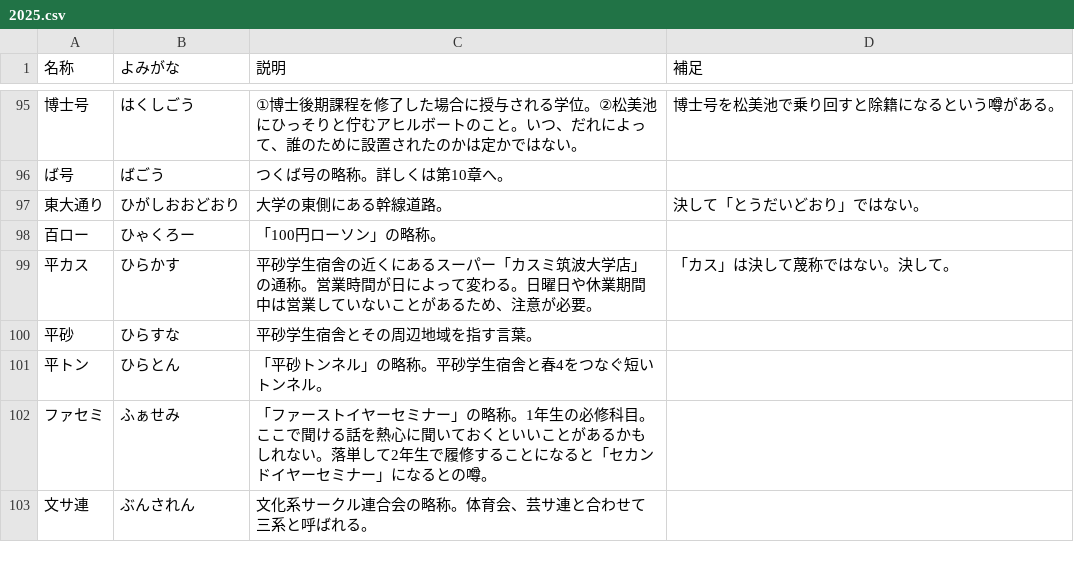
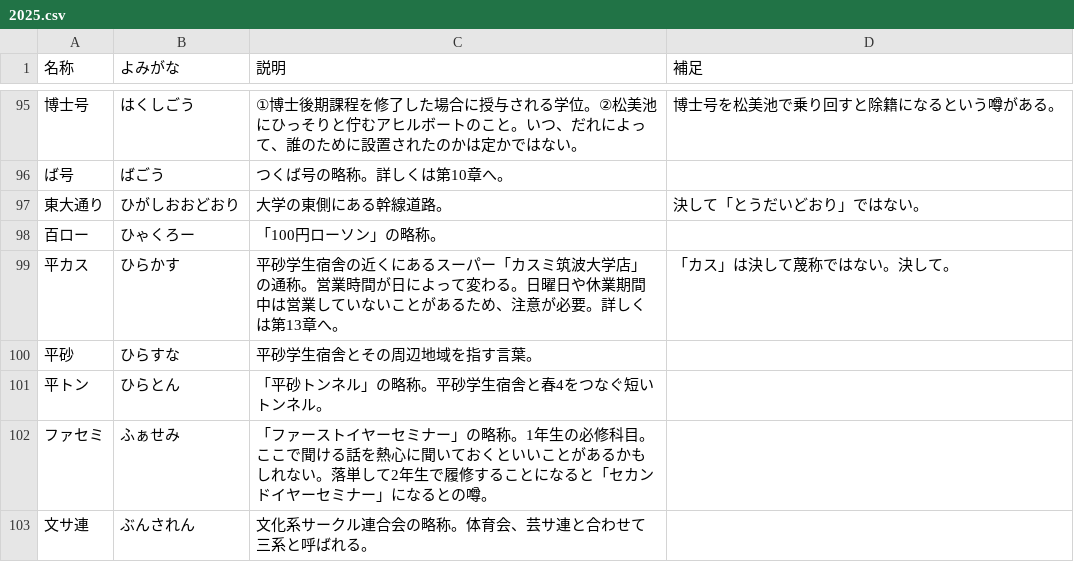
Before and after one commit to hello-coins/tsukuba-dict, a CSV file: archived/2025.csv, drawn as a sheet; only a part is shown, gaps mark what is left out; the diff covers the shown part only; the diff names each change by its address in the sheet, - before the commit and + after, or states it on an @@ line.

```diff
--- a/archived/2025.csv
+++ b/archived/2025.csv
-C99 (説明): …が必要。
+C99 (説明): …が必要。詳しくは第13章へ。
```
Also changed, not shown: 24 edited cells elsewhere in this file.
